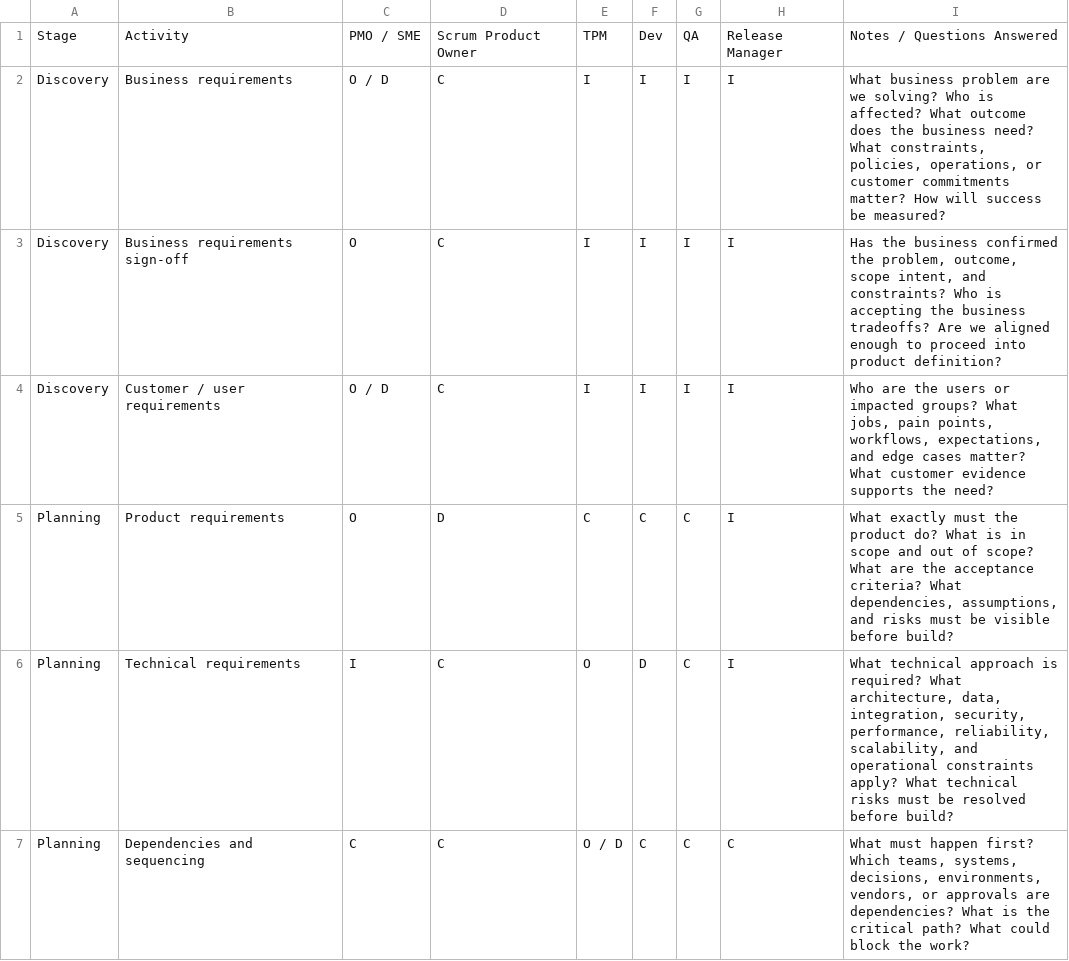
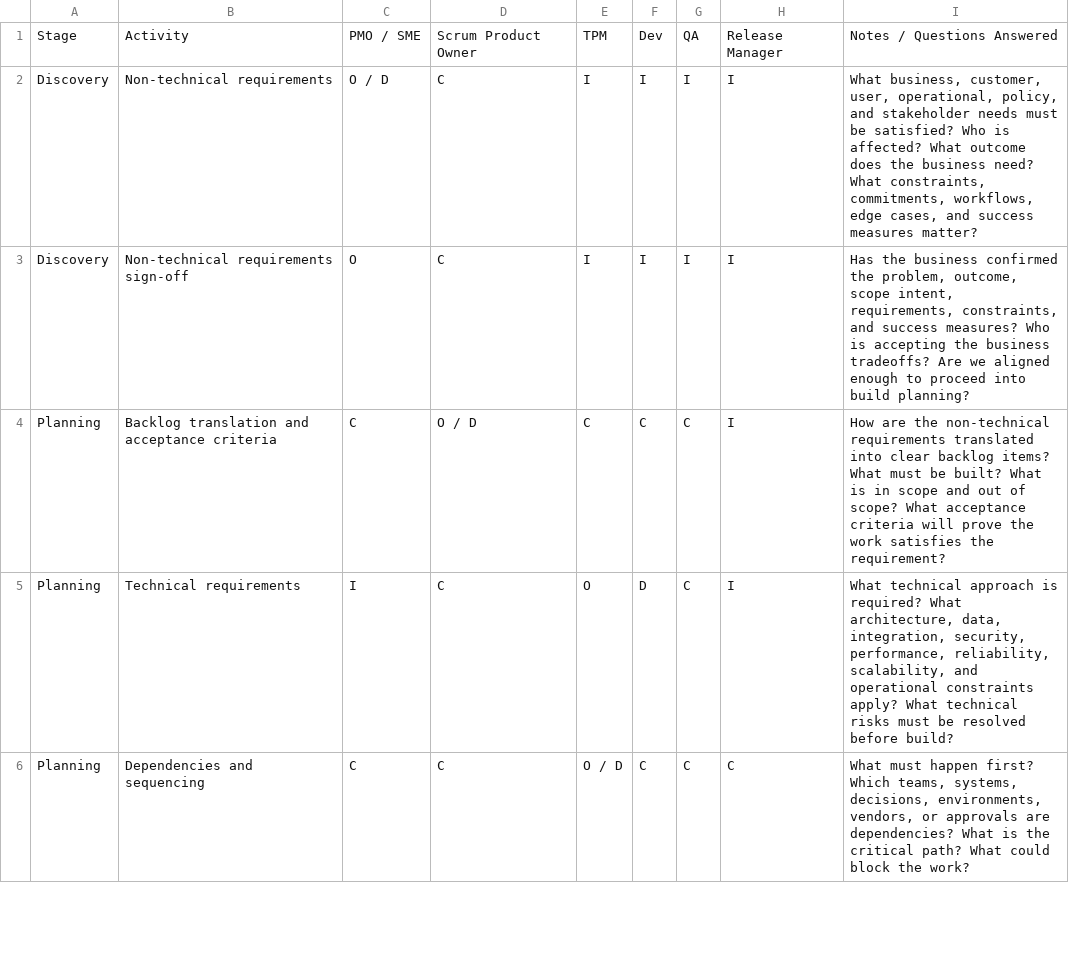
Before and after one commit to MidnightProject-MP/product-lifecycle-process, a CSV file: templates/ownership-matrix.csv, drawn as a sheet; only a part is shown.

Commit message:
Merge non technical requirements rows

```diff
--- a/templates/ownership-matrix.csv
+++ b/templates/ownership-matrix.csv
@@ -1,6 +1,5 @@
 Stage,Activity,PMO / SME,Scrum Product Owner,TPM,Dev,QA,Release Manager,Notes / Questions Answered
-Discovery,Business requirements,O / D,C,I,I,I,I,"What business problem are we solving? Who is affected? What outcome does the business need? What constraints, policies, operations, or customer commitments matter? How will success be measured?"
-Discovery,Business requirements sign-off,O,C,I,I,I,I,"Has the business confirmed the problem, outcome, scope intent, and constraints? Who is accepting the business tradeoffs? Are we aligned enough to proceed into product definition?"
-Discovery,Customer / user requirements,O / D,C,I,I,I,I,"Who are the users or impacted groups? What jobs, pain points, workflows, expectations, and edge cases matter? What customer evidence supports the need?"
-Planning,Product requirements,O,D,C,C,C,I,"What exactly must the product do? What is in scope and out of scope? What are the acceptance criteria? What dependencies, assumptions, and risks must be visible before build?"
+Discovery,Non-technical requirements,O / D,C,I,I,I,I,"What business, customer, user, operational, policy, and stakeholder needs must be satisfied? Who is affected? What outcome does the business need? What constraints, commitments, workflows, edge cases, and success measures matter?"
+Discovery,Non-technical requirements sign-off,O,C,I,I,I,I,"Has the business confirmed the problem, outcome, scope intent, requirements, constraints, and success measures? Who is accepting the business tradeoffs? Are we aligned enough to proceed into build planning?"
+Planning,Backlog translation and acceptance criteria,C,O / D,C,C,C,I,"How are the non-technical requirements translated into clear backlog items? What must be built? What is in scope and out of scope? What acceptance criteria will prove the work satisfies the requirement?"
 Planning,Technical requirements,I,C,O,D,C,I,"What technical approach is required? What architecture, data, integration, security, performance, reliability, scalability, and operational constraints apply? What technical risks must be resolved before build?"
```
Also changed, not shown: 2 other files.
